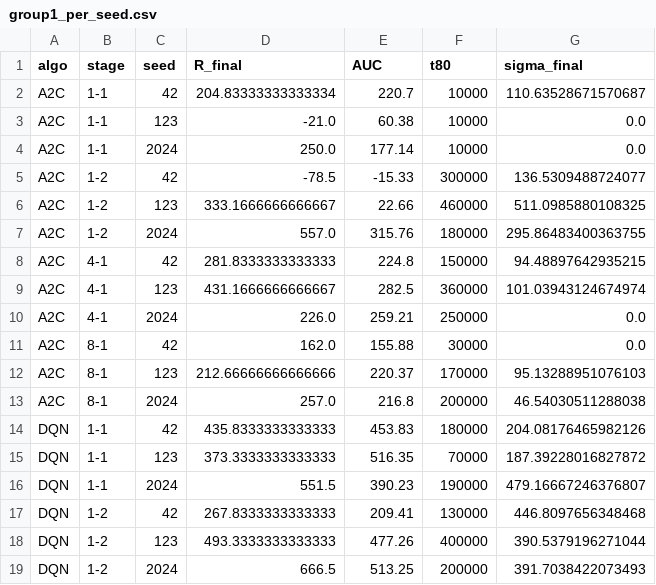
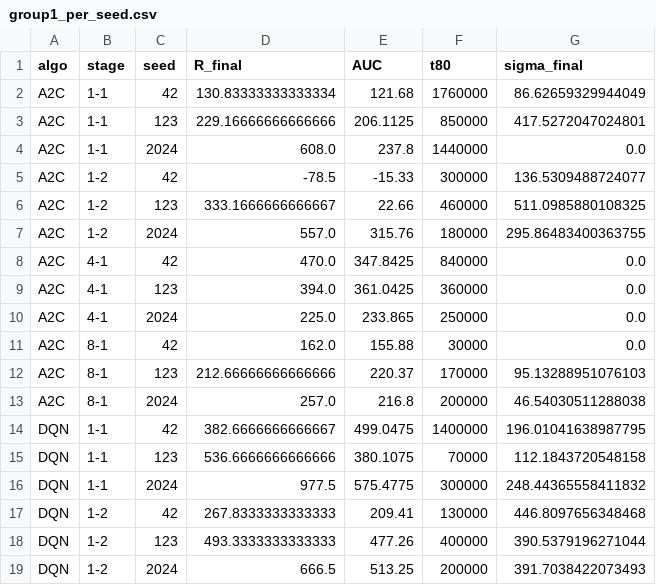
Before and after one commit to muriloms/unesp-paper-deep-reinforcement-learning-platform-2d-games, a CSV file: mario_drl_results/metrics/group1_per_seed.csv, drawn as a sheet; only a part is shown; the diff covers the shown part only.

```diff
--- a/mario_drl_results/metrics/group1_per_seed.csv
+++ b/mario_drl_results/metrics/group1_per_seed.csv
@@ -1,5 +1,5 @@
 algo,stage,seed,R_final,AUC,t80,sigma_final
-A2C,1-1,42,204.83333333333334,220.7,10000,110.63528671570687
-A2C,1-1,123,-21.0,60.38,10000,0.0
-A2C,1-1,2024,250.0,177.14,10000,0.0
+A2C,1-1,42,130.83333333333334,121.68,1760000,86.62659329944049
+A2C,1-1,123,229.16666666666666,206.1125,850000,417.5272047024801
+A2C,1-1,2024,608.0,237.8,1440000,0.0
 A2C,1-2,42,-78.5,-15.33,300000,136.5309488724077
@@ -7,5 +7,5 @@ A2C,1-2,123,333.1666666666667,22.66,460000,511.0985880108325
 A2C,1-2,2024,557.0,315.76,180000,295.86483400363755
-A2C,4-1,42,281.8333333333333,224.8,150000,94.48897642935215
-A2C,4-1,123,431.1666666666667,282.5,360000,101.03943124674974
-A2C,4-1,2024,226.0,259.21,250000,0.0
+A2C,4-1,42,470.0,347.8425,840000,0.0
+A2C,4-1,123,394.0,361.0425,360000,0.0
+A2C,4-1,2024,225.0,233.865,250000,0.0
 A2C,8-1,42,162.0,155.88,30000,0.0
@@ -13,5 +13,5 @@ A2C,8-1,123,212.66666666666666,220.37,170000,95.13288951076103
 A2C,8-1,2024,257.0,216.8,200000,46.54030511288038
-DQN,1-1,42,435.8333333333333,453.83,180000,204.08176465982126
-DQN,1-1,123,373.3333333333333,516.35,70000,187.39228016827872
-DQN,1-1,2024,551.5,390.23,190000,479.16667246376807
+DQN,1-1,42,382.6666666666667,499.0475,1400000,196.01041638987795
+DQN,1-1,123,536.6666666666666,380.1075,70000,112.1843720548158
+DQN,1-1,2024,977.5,575.4775,300000,248.44365558411832
 DQN,1-2,42,267.8333333333333,209.41,130000,446.8097656348468
```
Also changed, not shown: 34 edited cells elsewhere in this file, mario_drl_results/metrics/group1_aggregated.csv, mario_drl_results/metrics/group2_aggregated.csv, 44 other files.
